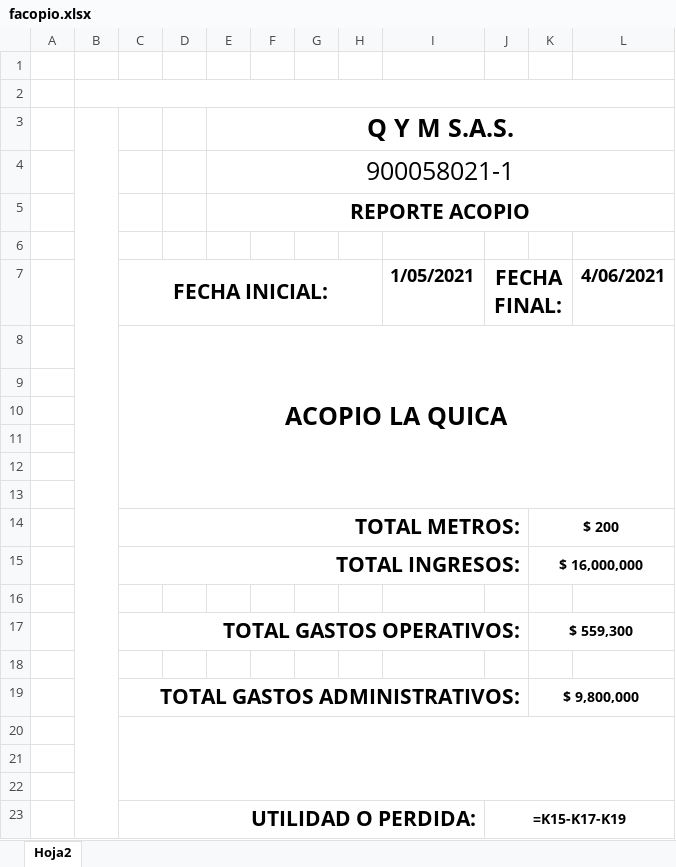
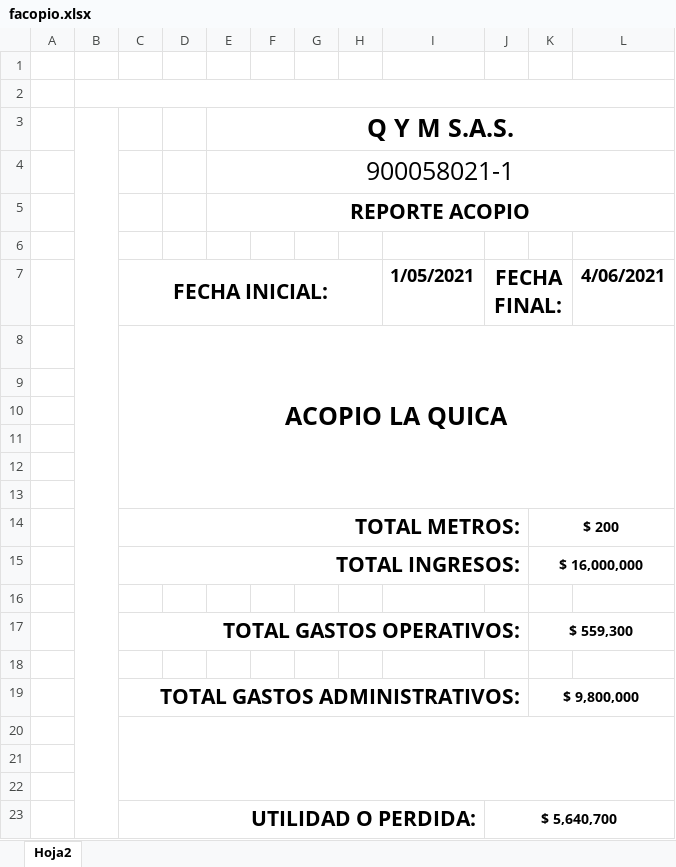
Before and after one commit to stefamc3/qymsas2, an Excel workbook: QYMSAS/bin/Debug/temp/facopio.xlsx, sheet Hoja2, drawn as a sheet; values as stored, in another font and other column widths than the file's, no borders; formulas without a stored value are shown as written; charts and pictures and conditional formats not drawn; the diff names each change by its address in the sheet, - before the commit and + after, or states it on an @@ line.

```diff
--- a/QYMSAS/bin/Debug/temp/facopio.xlsx (sheet Hoja2)
+++ b/QYMSAS/bin/Debug/temp/facopio.xlsx (sheet Hoja2)
-J23 (FECHA FINAL:): =K15-K17-K19
+J23 (FECHA FINAL:): $ 5,640,700
```
Also changed, not shown: charts or pictures, QYMSAS/bin/Debug/temp/frecebera.xlsx, 29 other files.
